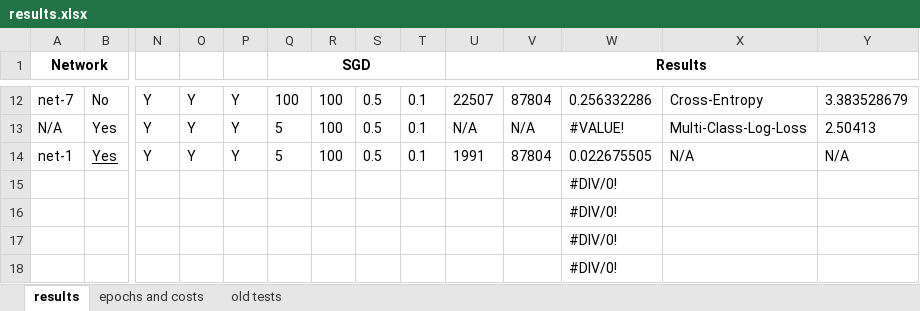
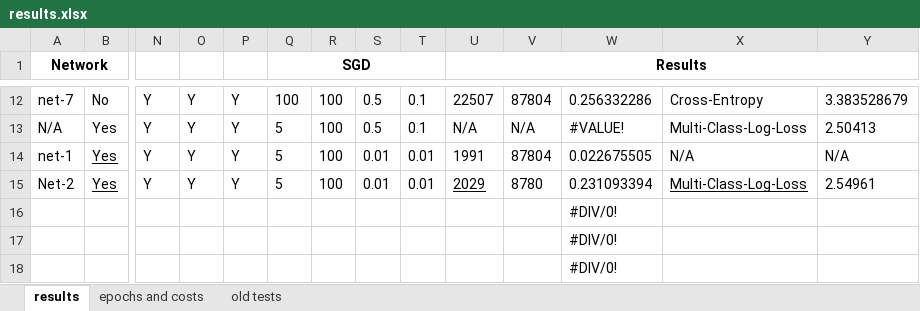
Before and after one commit to gsnaider/san-francisco-crime-classification, an Excel workbook: san-francisco-crime-classification/data/results.xlsx, sheet results, drawn as a sheet; only a part is shown, gaps mark what is left out; values as stored, in another font and other column widths than the file's, no borders; removed rows and columns are numbered as before the commit, all else as after; rows hold the shown columns only; the diff names each change by its address in the sheet, - before the commit and + after, or states it on an @@ line.

```diff
--- a/san-francisco-crime-classification/data/results.xlsx (sheet results)
+++ b/san-francisco-crime-classification/data/results.xlsx (sheet results)
-S14: 0.5
+S14: 0.01
-T14: 0.1
+T14: 0.01
-row 15:  |  |  |  |  |  |  |  |  |  |  | #DIV/0!
+row 15: Net-2 | Yes | Y | Y | Y | 5 | 100 | 0.01 | 0.01 | 2029 | 8780 | 0.231093394 | Multi-Class-Log-Loss | 2.54961
```
Also changed, not shown: 4 other files.
